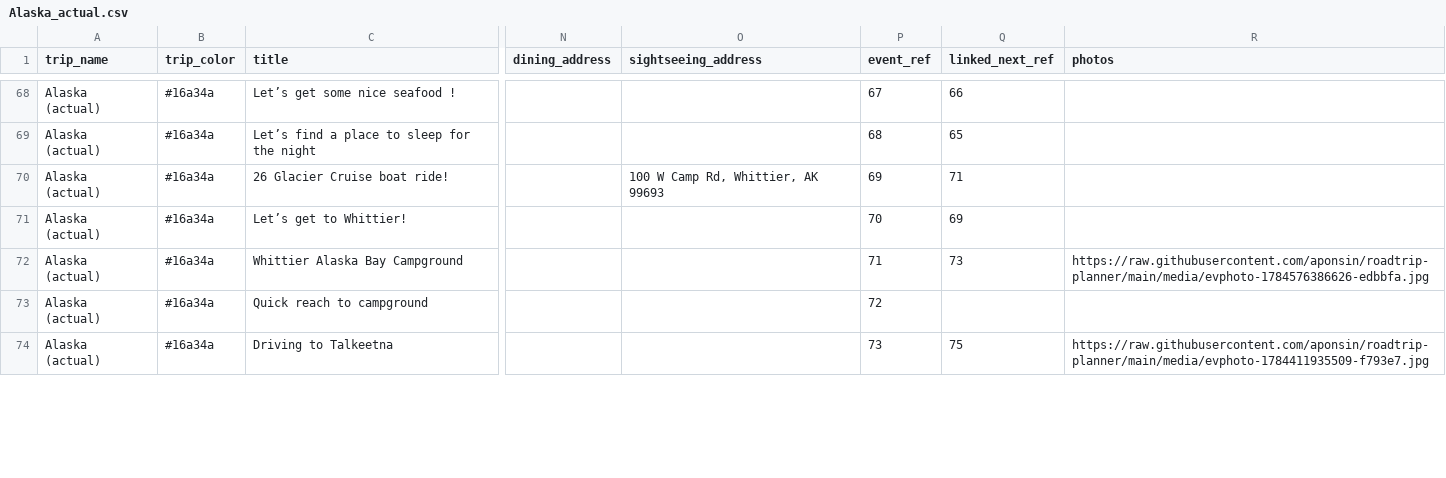
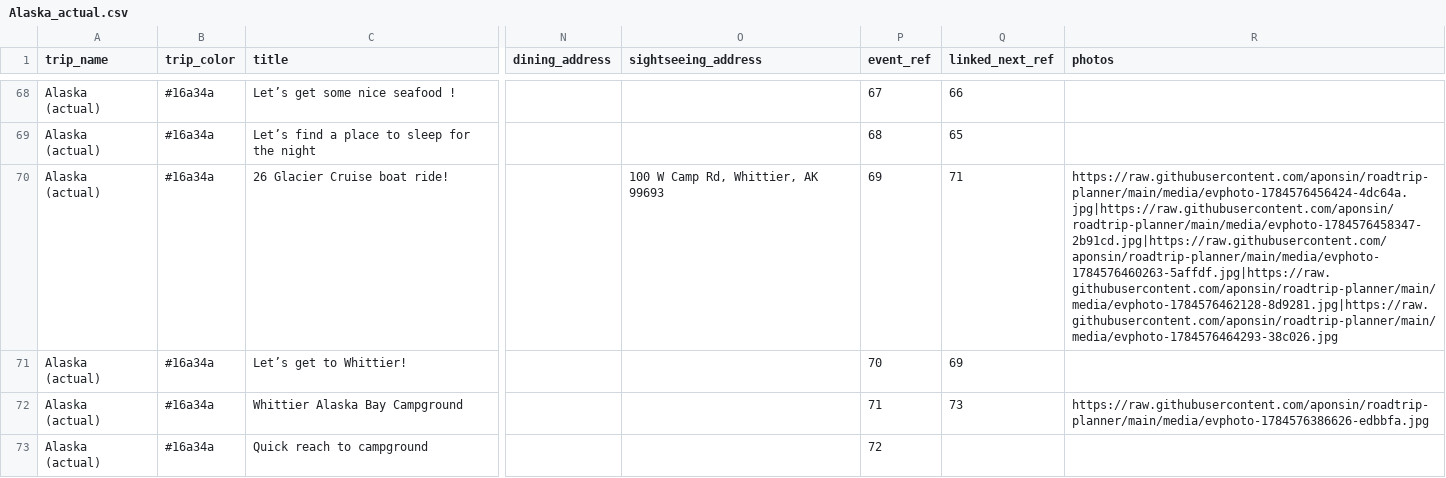
Before and after one commit to aponsin/roadtrip-planner, a CSV file: data/Alaska_actual.csv, drawn as a sheet; only a part is shown, gaps mark what is left out; the shorter side is filled out with more unchanged rows; the diff names each change by its address in the sheet, - before the commit and + after, or states it on an @@ line.

Commit message:
Update trip: Alaska (actual) [39ad826b]

```diff
--- a/data/Alaska_actual.csv
+++ b/data/Alaska_actual.csv
-R70 (photos): (empty)
+R70 (photos): https://raw.githubusercontent.com/aponsin/roadtrip-planner/main/media/evphoto-1784576456424-4dc64a.jpg|https://raw.githubusercontent.com/aponsin/roadtrip-planner/main/media/evphoto-1784576458347-2b91cd.jpg|https://raw.githubusercontent.com/aponsin/roadtrip-planner/main/media/evphoto-1784576460263-5affdf.jpg|https://raw.githubusercontent.com/aponsin/roadtrip-planner/main/media/evphoto-1784576462128-8d9281.jpg|https://raw.githubusercontent.com/aponsin/roadtrip-planner/main/media/evphoto-1784576464293-38c026.jpg
```
